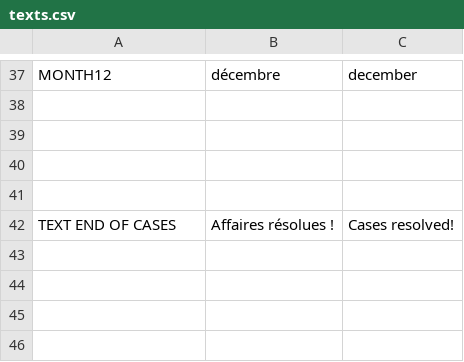
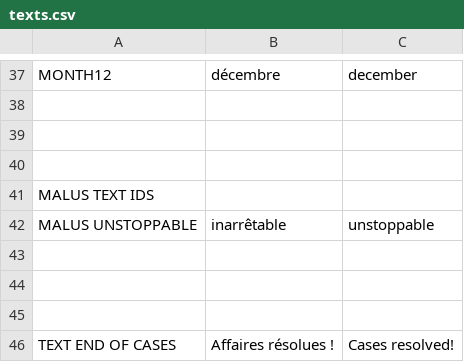
Before and after one commit to milo-vls/SAINT_MARTYRS, a CSV file: ENTRE_CHIEN_ET_LOUP/datafiles/CSVs/texts.csv, drawn as a sheet; only a part is shown, gaps mark what is left out; the diff names each change by its address in the sheet, - before the commit and + after, or states it on an @@ line.

```diff
--- a/ENTRE_CHIEN_ET_LOUP/datafiles/CSVs/texts.csv
+++ b/ENTRE_CHIEN_ET_LOUP/datafiles/CSVs/texts.csv
+row 41: MALUS TEXT IDS
+row 42: MALUS UNSTOPPABLE | inarrêtable | unstoppable
+row 43: (empty)
+row 44: (empty)
```
Also changed, not shown: ENTRE_CHIEN_ET_LOUP/datafiles/CSVs/characters.csv, 11 other files.
